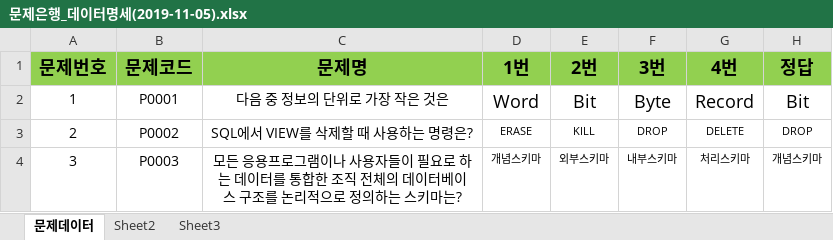
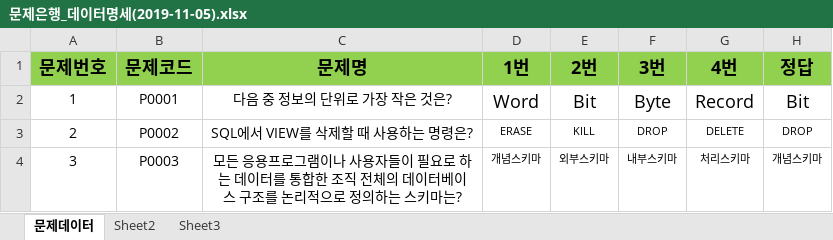
Before and after one commit to bjmin17/Oracle_dbms, an Excel workbook: 참고자료/문제은행_데이터명세(2019-11-05).xlsx, sheet 문제데이터, drawn as a sheet; only a part is shown; values as stored, in another font and other column widths than the file's, no borders; the diff names each change by its address in the sheet, - before the commit and + after, or states it on an @@ line.

```diff
--- a/참고자료/문제은행_데이터명세(2019-11-05).xlsx (sheet 문제데이터)
+++ b/참고자료/문제은행_데이터명세(2019-11-05).xlsx (sheet 문제데이터)
-C2 (문제명): 다음 중 정보의 단위로 가장 작은 것은
+C2 (문제명): 다음 중 정보의 단위로 가장 작은 것은?
```
Also changed, not shown: 참고자료/문제은행_테이블명세(2019-11-05).xlsx, 1 other file.
